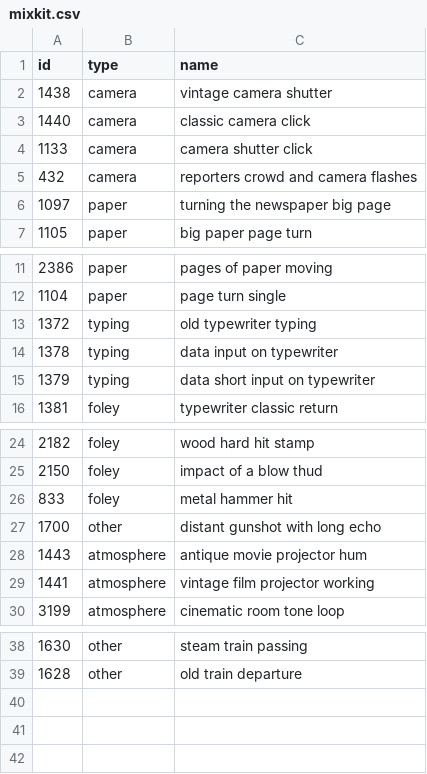
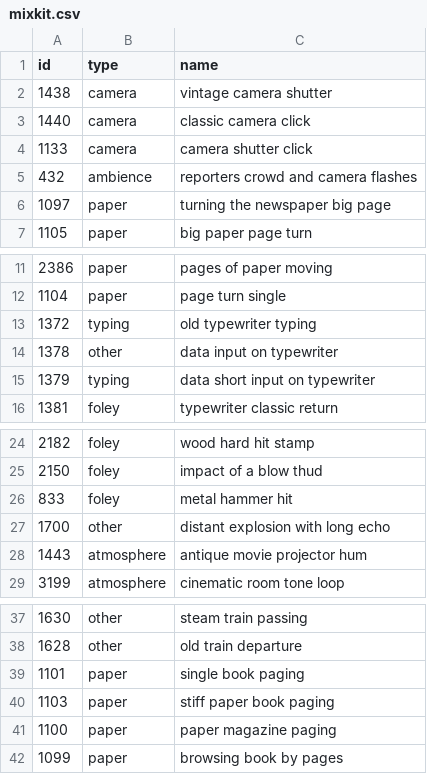
Before and after one commit to enrom1994/Animate-, a CSV file: .claude/kit/sfx/mixkit.csv, drawn as a sheet; only a part is shown, gaps mark what is left out.

```diff
--- a/.claude/kit/sfx/mixkit.csv
+++ b/.claude/kit/sfx/mixkit.csv
@@ -4,3 +4,3 @@ id,type,name
 1133,camera,camera shutter click
-432,camera,reporters crowd and camera flashes
+432,ambience,reporters crowd and camera flashes
 1097,paper,turning the newspaper big page
@@ -13,3 +13,3 @@ id,type,name
 1372,typing,old typewriter typing
-1378,typing,data input on typewriter
+1378,other,data input on typewriter
 1379,typing,data short input on typewriter
@@ -26,5 +26,4 @@ id,type,name
 833,foley,metal hammer hit
-1700,other,distant gunshot with long echo
+1700,other,distant explosion with long echo
 1443,atmosphere,antique movie projector hum
-1441,atmosphere,vintage film projector working
 3199,atmosphere,cinematic room tone loop
@@ -39 +38,5 @@ id,type,name
 1628,other,old train departure
+1101,paper,single book paging
+1103,paper,stiff paper book paging
+1100,paper,paper magazine paging
+1099,paper,browsing book by pages
```
Also changed, not shown: 8 other files.
